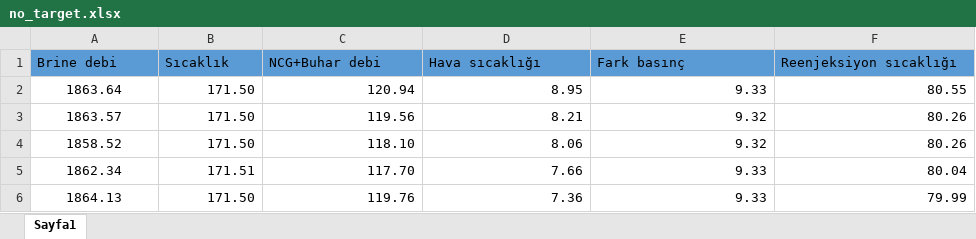
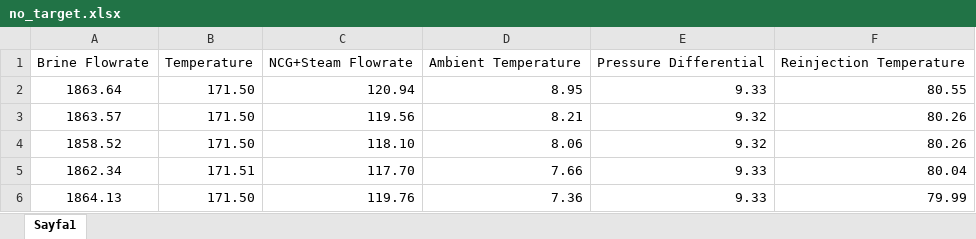
Before and after one commit to cancanakci/GPOP, an Excel workbook: data/no_target.xlsx, sheet Sayfa1, drawn as a sheet; only a part is shown; values as stored, in another font and other column widths than the file's, no borders; removed rows and columns are numbered as before the commit, all else as after; the diff names each change by its address in the sheet, - before the commit and + after, or states it on an @@ line.

```diff
--- a/data/no_target.xlsx (sheet Sayfa1)
+++ b/data/no_target.xlsx (sheet Sayfa1)
-row 1: Brine debi | Sıcaklık | NCG+Buhar debi | Hava sıcaklığı | Fark basınç | Reenjeksiyon sıcaklığı
+row 1: Brine Flowrate | Temperature | NCG+Steam Flowrate | Ambient Temperature | Pressure Differential | Reinjection Temperature
```
Also changed, not shown: 13 other files.
